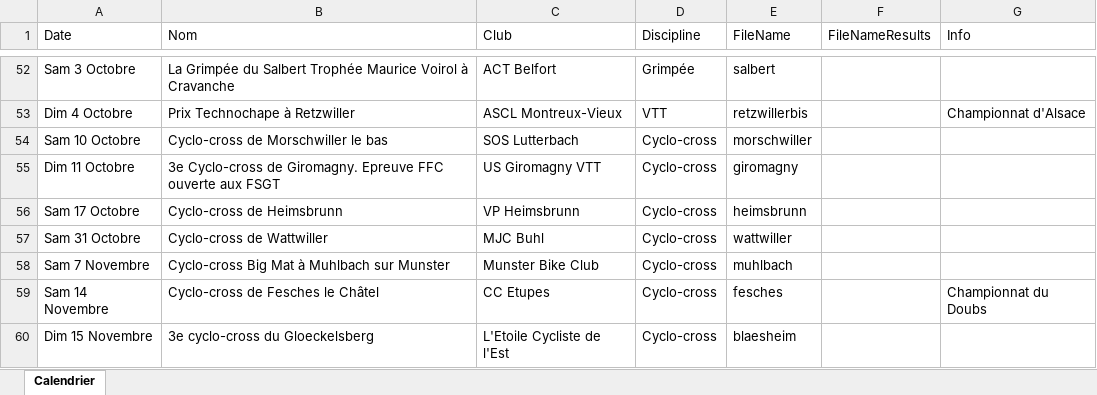
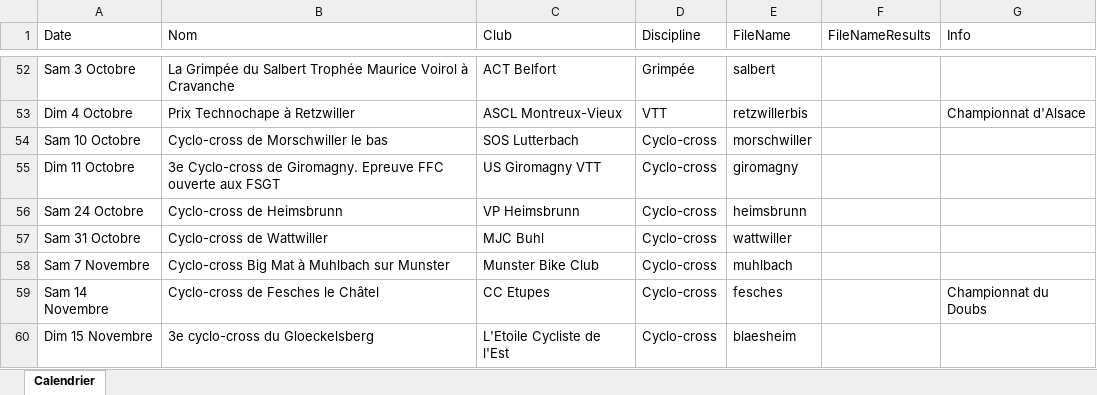
Before and after one commit to FlorianKohler/68-FSGT-Cyclisme-Alsace, an Excel workbook: Calendrier.xlsx, sheet Calendrier, drawn as a sheet; only a part is shown, gaps mark what is left out; values as stored, in another font and other column widths than the file's, no borders; the diff names each change by its address in the sheet, - before the commit and + after, or states it on an @@ line.

```diff
--- a/Calendrier.xlsx (sheet Calendrier)
+++ b/Calendrier.xlsx (sheet Calendrier)
-A56 (Date): Sam 17 Octobre
+A56 (Date): Sam 24 Octobre
```
Also changed, not shown: 2 other files.
